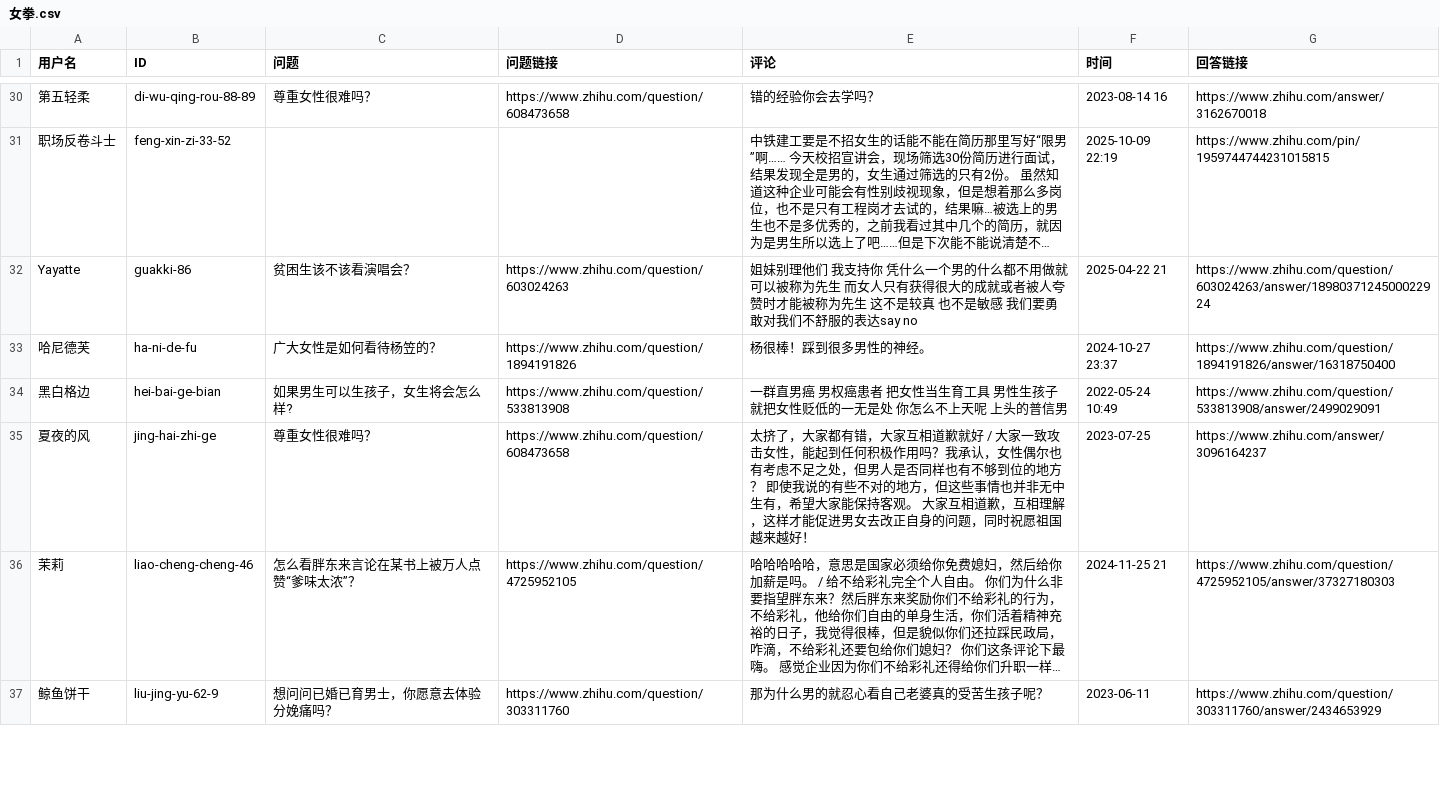
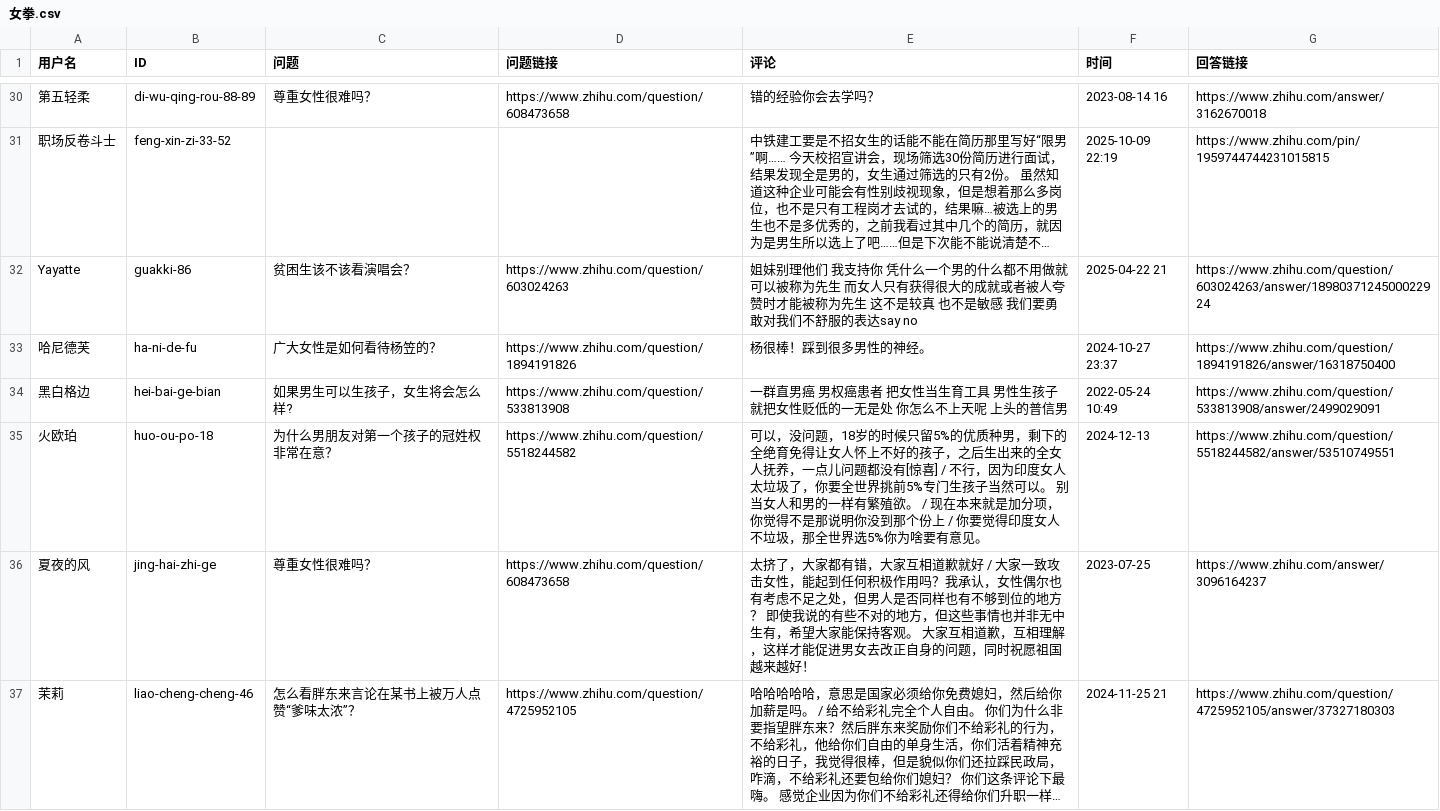
Before and after one commit to blacklisting/zhihu, a CSV file: 女拳.csv, drawn as a sheet; only a part is shown, gaps mark what is left out; the shorter side is filled out with more unchanged rows; long unchanged cells end in ….

Commit message:
Update with a comment just seen.

```diff
--- a/女拳.csv
+++ b/女拳.csv
@@ -34,2 +34,3 @@
 "黑白格边","hei-bai-ge-bian","如果男生可以生孩子，女生将会怎么样?","https://www.zhihu.com/question/533813908","一群直男癌 男权癌患者 把女性当生育工具 男性生孩子就把女性贬低的一无是处 你怎么不上天呢 上头的普信男","2022-05-24 10:49","https://www.zhihu.com/question/533813908/answer/2499029091"
+"火欧珀","huo-ou-po-18","为什么男朋友对第一个孩子的冠姓权非常在意？","https://www.zhihu.com/question/5518244582","可以，没问题，18岁的时候只留5%的优质种男，剩下的全绝育免得让女人怀上不好的孩子，之后生出来的全女人抚养，一点儿问题都没有[惊喜] / 不行，因为印度女人太垃圾了，你要全世界挑前5%专门生孩子当然可以。 别当女人和男的一样有繁殖欲。 / 现在本来就是加分项，你觉得不是那说明你没到那个份上 / 你要觉得印度女人不垃圾，那全世界选5%你为啥要有意见。","2024-12-13","https://www.zhihu.com/question/5518244582/answer/53510749551"
 "夏夜的风","jing-hai-zhi-ge","尊重女性很难吗？","https://www.zhihu.com/question/608473658","太挤了，大家都有错，大家互相道歉就好 / 大家一致攻击女性，能起到任何积极作用吗？我承认，女性偶尔也有考虑不足之处，但男人是否同样也有不够到位的地方？ 即使我说的有些不对的地方，但这些事情也并非无中生有，希望大家能保持客观。 大家互相道歉，互相理解，这样才能促进男女去改正自身的问题，同时祝愿祖国越来越好！","2023-07-25","https://www.zhihu.com/answer/3096164237"
```
